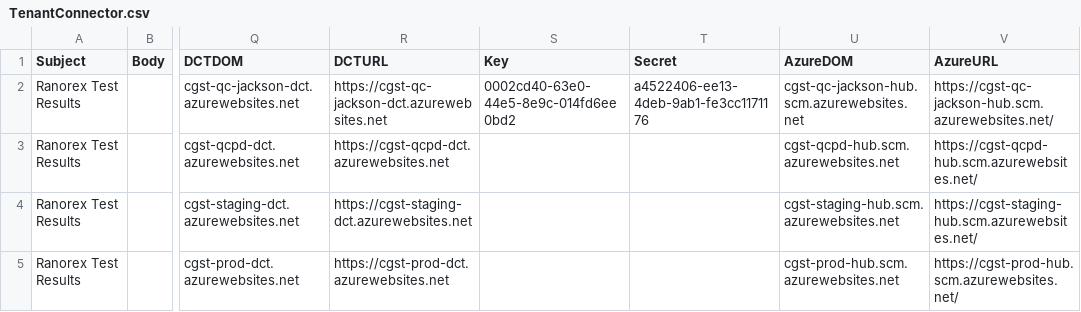
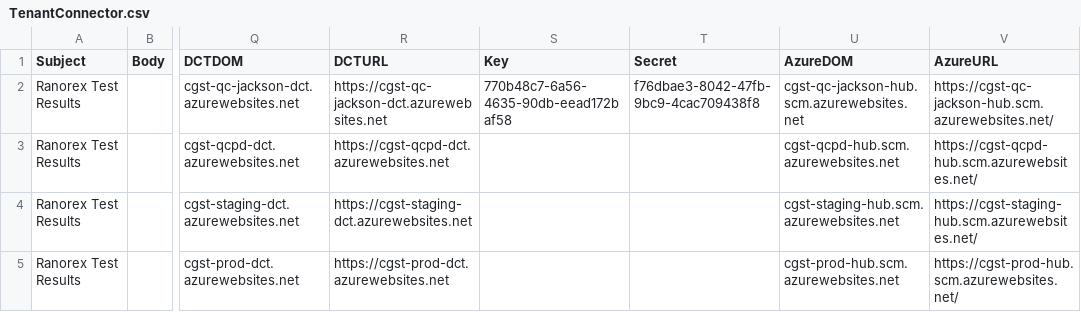
Before and after one commit to zchekir/dll, a CSV file: eSourcePlatform/eSourcePlatform/TenantConnector.csv, drawn as a sheet; only a part is shown, gaps mark what is left out; the diff names each change by its address in the sheet, - before the commit and + after, or states it on an @@ line.

```diff
--- a/eSourcePlatform/eSourcePlatform/TenantConnector.csv
+++ b/eSourcePlatform/eSourcePlatform/TenantConnector.csv
-S2 (Key): 0002cd40-63e0-44e5-8e9c-014fd6ee0bd2
+S2 (Key): 770b48c7-6a56-4635-90db-eead172baf58
-T2 (Secret): a4522406-ee13-4deb-9ab1-fe3cc1171176
+T2 (Secret): f76dbae3-8042-47fb-9bc9-4cac709438f8
```
Also changed, not shown: eSourcePlatform/eSourcePlatform/CSPConnector.csv, eSourcePlatform/eSourcePlatform/PR_Authentication.csv, 7 other files.
